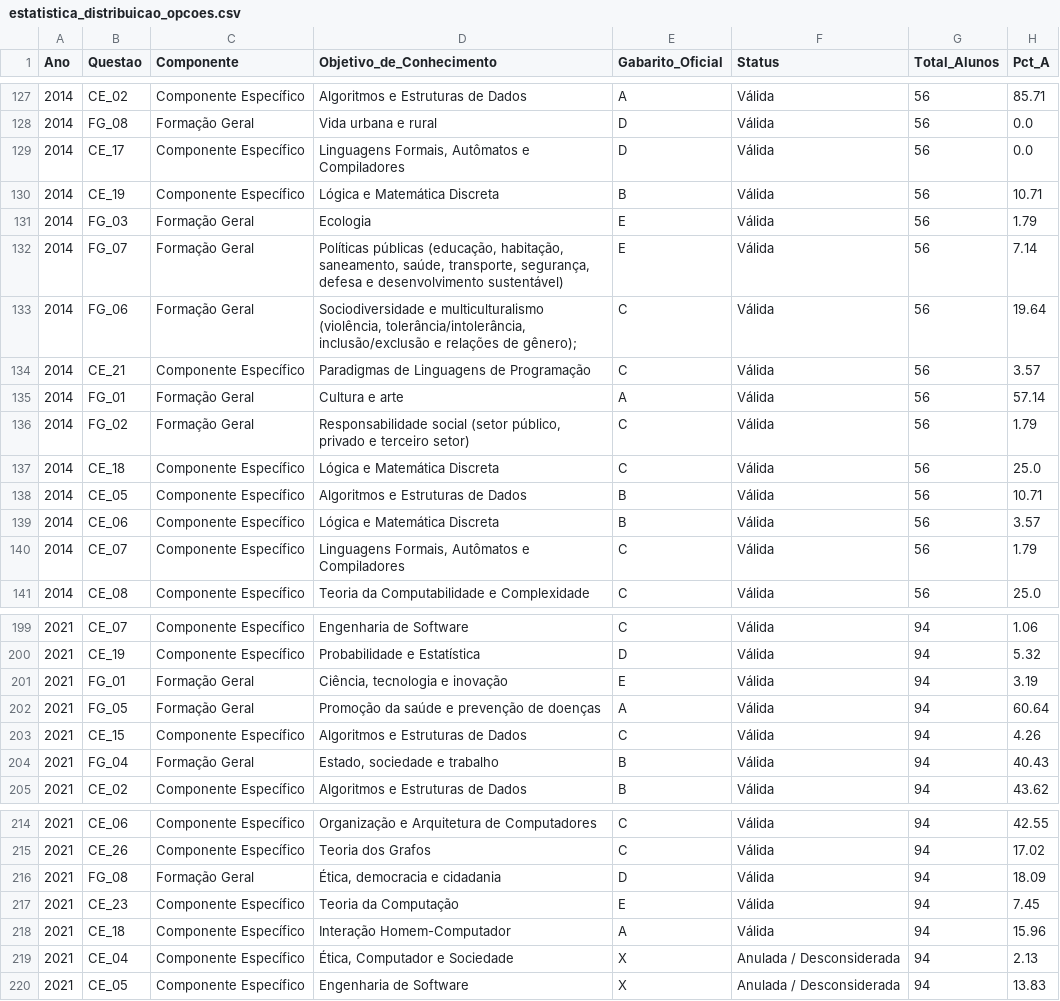
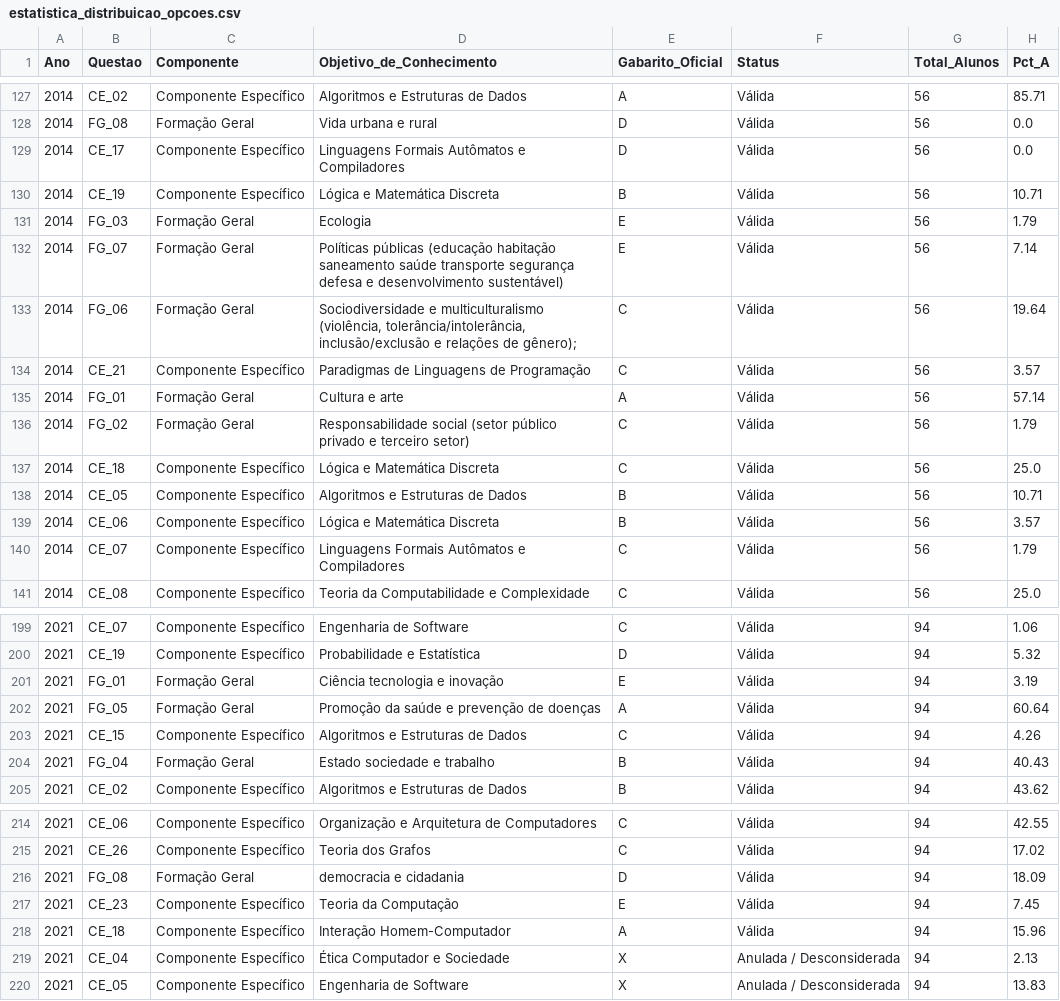
Before and after one commit to gabrizl/enade, a CSV file: relatorios_csv/estatistica_distribuicao_opcoes.csv, drawn as a sheet; only a part is shown, gaps mark what is left out; the diff covers the shown part only; the diff names each change by its address in the sheet, - before the commit and + after, or states it on an @@ line.

```diff
--- a/relatorios_csv/estatistica_distribuicao_opcoes.csv
+++ b/relatorios_csv/estatistica_distribuicao_opcoes.csv
-D129 (Objetivo_de_Conhecimento): Linguagens Formais, Autômatos e Compiladores
+D129 (Objetivo_de_Conhecimento): Linguagens Formais Autômatos e Compiladores
-D132 (Objetivo_de_Conhecimento): Políticas públicas (educação, habitação, saneamento, saúde, transporte, segurança, defesa e…
+D132 (Objetivo_de_Conhecimento): Políticas públicas (educação habitação saneamento saúde transporte segurança defesa e…
-D136 (Objetivo_de_Conhecimento): …social (setor público, privado e…
+D136 (Objetivo_de_Conhecimento): …social (setor público privado e…
-D140 (Objetivo_de_Conhecimento): Linguagens Formais, Autômatos e Compiladores
+D140 (Objetivo_de_Conhecimento): Linguagens Formais Autômatos e Compiladores
-D201 (Objetivo_de_Conhecimento): Ciência, tecnologia e inovação
+D201 (Objetivo_de_Conhecimento): Ciência tecnologia e inovação
-D204 (Objetivo_de_Conhecimento): Estado, sociedade e trabalho
+D204 (Objetivo_de_Conhecimento): Estado sociedade e trabalho
-D216 (Objetivo_de_Conhecimento): Ética, democracia e cidadania
+D216 (Objetivo_de_Conhecimento): democracia e cidadania
-D219 (Objetivo_de_Conhecimento): Ética, Computador e Sociedade
+D219 (Objetivo_de_Conhecimento): Ética Computador e Sociedade
```
Also changed, not shown: 2 edited cells elsewhere in this file, relatorios_csv/Enade_Objetivo_Conhecimento - Enade_Objetivo_Conhecimento.csv, relatorios_csv/analise_questoes_anuladas.csv, 11 other files.
